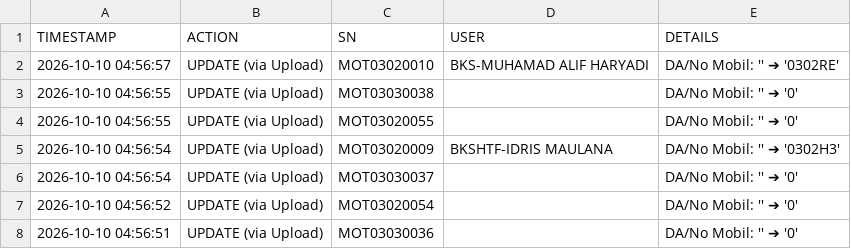
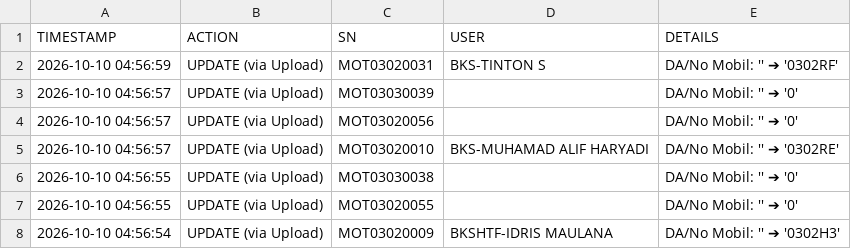
Before and after one commit to ranzfe/it-asset-management, a CSV file: history_log.csv, drawn as a sheet; only a part is shown; the shorter side is filled out with more unchanged rows; the diff names each change by its address in the sheet, - before the commit and + after, or states it on an @@ line.

Commit message:
Auto-update history log: 2026-10-10 04:56:59

```diff
--- a/history_log.csv
+++ b/history_log.csv
+row 2: 2026-10-10 04:56:59 | UPDATE (via Upload) | MOT03020031 | BKS-TINTON S | DA/No Mobil: '' ➔ '0302RF'
+row 3: 2026-10-10 04:56:57 | UPDATE (via Upload) | MOT03030039 |  | DA/No Mobil: '' ➔ '0'
+row 4: 2026-10-10 04:56:57 | UPDATE (via Upload) | MOT03020056 |  | DA/No Mobil: '' ➔ '0'
```
